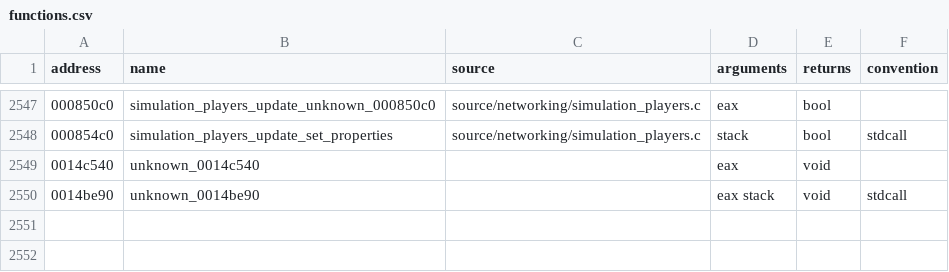
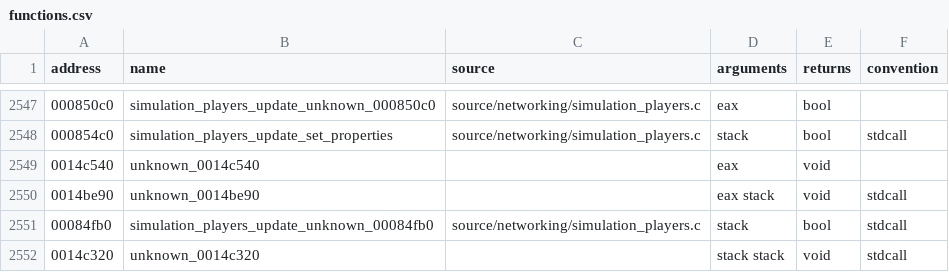
Before and after one commit to stevencol/halo-2-universal, a CSV file: symbols/functions.csv, drawn as a sheet; only a part is shown, gaps mark what is left out.

```diff
--- a/symbols/functions.csv
+++ b/symbols/functions.csv
@@ -2550 +2550,3 @@ address,name,source,arguments,returns,convention
 0014be90,unknown_0014be90,,eax stack,void,stdcall
+00084fb0,simulation_players_update_unknown_00084fb0,source/networking/simulation_players.c,stack,bool,stdcall
+0014c320,unknown_0014c320,,stack stack,void,stdcall
```
Also changed, not shown: 6 other files.
